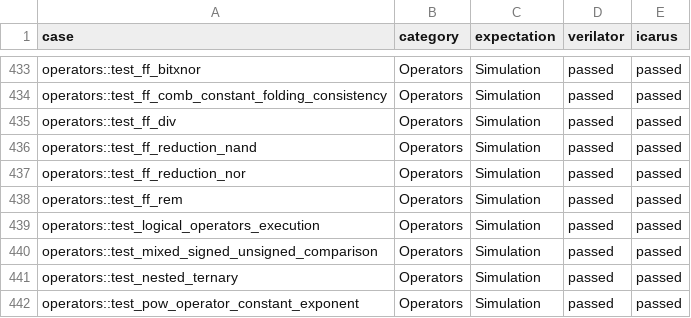
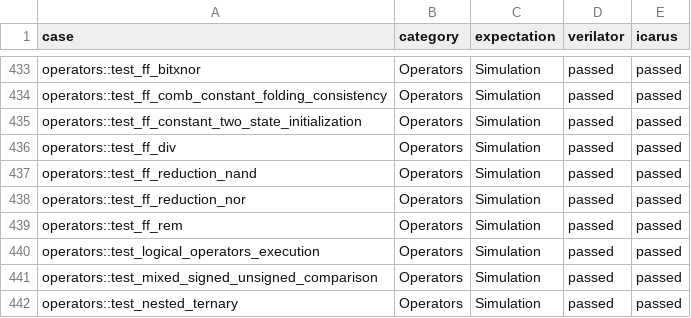
Before and after one commit to celox-sim/celox, a CSV file: crates/celox-test-suite-veryl/verification/matrix.csv, drawn as a sheet; only a part is shown, gaps mark what is left out; the shorter side is filled out with more unchanged rows; the diff names each change by its address in the sheet, - before the commit and + after, or states it on an @@ line.

Commit message:
test(veryl): refresh retained reports for initialization case

```diff
--- a/crates/celox-test-suite-veryl/verification/matrix.csv
+++ b/crates/celox-test-suite-veryl/verification/matrix.csv
+row 435: operators::test_ff_constant_two_state_initialization | Operators | Simulation | passed | passed
```
Also changed, not shown: 4 other files.
